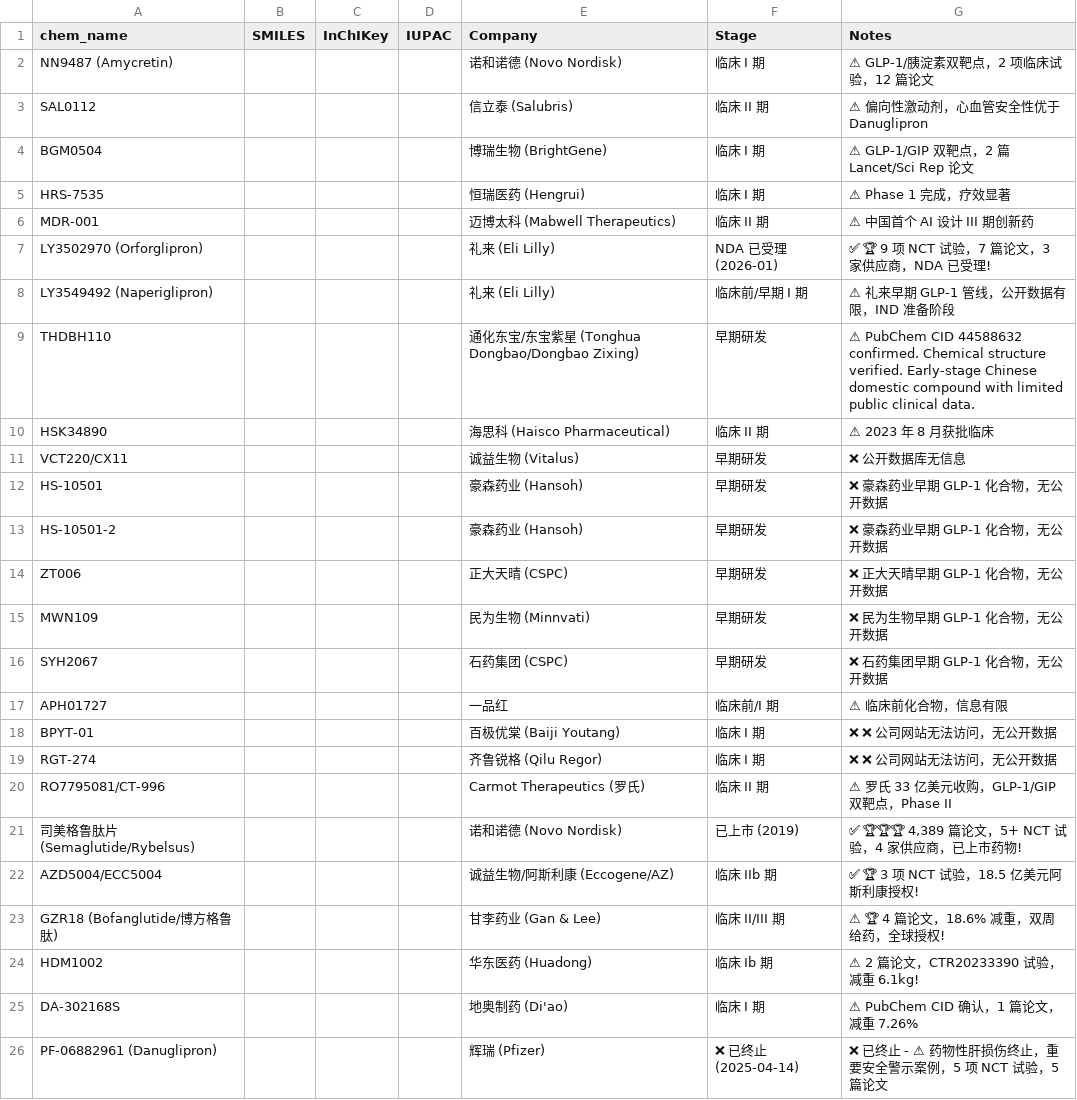
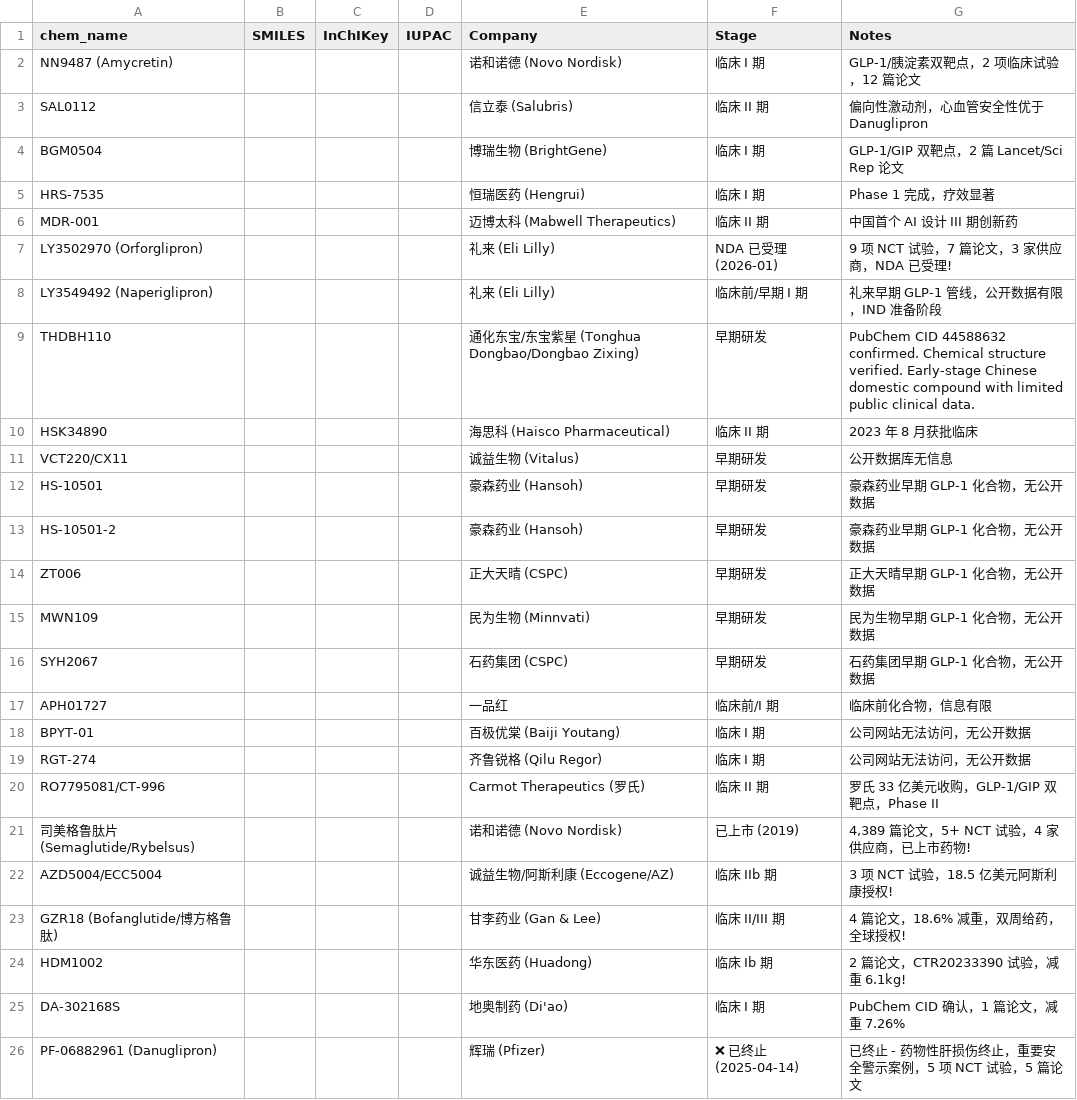
Before and after one commit to tunglinwood/drug-price-monitor, a CSV file: compounds.csv, drawn as a sheet; the diff names each change by its address in the sheet, - before the commit and + after, or states it on an @@ line.

Commit message:
🧹 Remove all emojis from Notes column

```diff
--- a/compounds.csv
+++ b/compounds.csv
-G2 (Notes): ⚠ GLP-1/胰淀素双靶点，2 项临床试验，12 篇论文
+G2 (Notes): GLP-1/胰淀素双靶点，2 项临床试验，12 篇论文
-G3 (Notes): ⚠ 偏向性激动剂，心血管安全性优于 Danuglipron
+G3 (Notes): 偏向性激动剂，心血管安全性优于 Danuglipron
-G4 (Notes): ⚠ GLP-1/GIP 双靶点，2 篇 Lancet/Sci Rep 论文
+G4 (Notes): GLP-1/GIP 双靶点，2 篇 Lancet/Sci Rep 论文
-G5 (Notes): ⚠ Phase 1 完成，疗效显著
+G5 (Notes): Phase 1 完成，疗效显著
-G6 (Notes): ⚠ 中国首个 AI 设计 III 期创新药
+G6 (Notes): 中国首个 AI 设计 III 期创新药
-G7 (Notes): ✅ 🏆 9 项 NCT 试验，7 篇论文，3 家供应商，NDA 已受理!
+G7 (Notes): 9 项 NCT 试验，7 篇论文，3 家供应商，NDA 已受理!
-G8 (Notes): ⚠ 礼来早期 GLP-1 管线，公开数据有限，IND 准备阶段
+G8 (Notes): 礼来早期 GLP-1 管线，公开数据有限，IND 准备阶段
-G9 (Notes): ⚠ PubChem CID…
+G9 (Notes): PubChem CID…
-G10 (Notes): ⚠ 2023 年 8 月获批临床
+G10 (Notes): 2023 年 8 月获批临床
-G11 (Notes): ❌ 公开数据库无信息
+G11 (Notes): 公开数据库无信息
-G12:G13 (Notes): ❌ 豪森药业早期 GLP-1 化合物，无公开数据
+G12:G13 (Notes): 豪森药业早期 GLP-1 化合物，无公开数据
-G14 (Notes): ❌ 正大天晴早期 GLP-1 化合物，无公开数据
+G14 (Notes): 正大天晴早期 GLP-1 化合物，无公开数据
-G15 (Notes): ❌ 民为生物早期 GLP-1 化合物，无公开数据
+G15 (Notes): 民为生物早期 GLP-1 化合物，无公开数据
-G16 (Notes): ❌ 石药集团早期 GLP-1 化合物，无公开数据
+G16 (Notes): 石药集团早期 GLP-1 化合物，无公开数据
-G17 (Notes): ⚠ 临床前化合物，信息有限
+G17 (Notes): 临床前化合物，信息有限
-G18:G19 (Notes): ❌ ❌ 公司网站无法访问，无公开数据
+G18:G19 (Notes): 公司网站无法访问，无公开数据
-G20 (Notes): ⚠ 罗氏 33 亿美元收购，GLP-1/GIP 双靶点，Phase II
+G20 (Notes): 罗氏 33 亿美元收购，GLP-1/GIP 双靶点，Phase II
-G21 (Notes): ✅ 🏆🏆🏆 4,389 篇论文，5+ NCT 试验，4 家供应商，已上市药物!
+G21 (Notes): 4,389 篇论文，5+ NCT 试验，4 家供应商，已上市药物!
-G22 (Notes): ✅ 🏆 3 项 NCT 试验，18.5 亿美元阿斯利康授权!
+G22 (Notes): 3 项 NCT 试验，18.5 亿美元阿斯利康授权!
-G23 (Notes): ⚠ 🏆 4 篇论文，18.6% 减重，双周给药，全球授权!
+G23 (Notes): 4 篇论文，18.6% 减重，双周给药，全球授权!
-G24 (Notes): ⚠ 2 篇论文，CTR20233390 试验，减重 6.1kg!
+G24 (Notes): 2 篇论文，CTR20233390 试验，减重 6.1kg!
-G25 (Notes): ⚠ PubChem CID 确认，1 篇论文，减重 7.26%
+G25 (Notes): PubChem CID 确认，1 篇论文，减重 7.26%
-G26 (Notes): ❌ 已终止 - ⚠ 药物性肝损伤终止，重要安全警示案例，5 项 NCT 试验，5 篇论文
+G26 (Notes): 已终止 - 药物性肝损伤终止，重要安全警示案例，5 项 NCT 试验，5 篇论文
```
